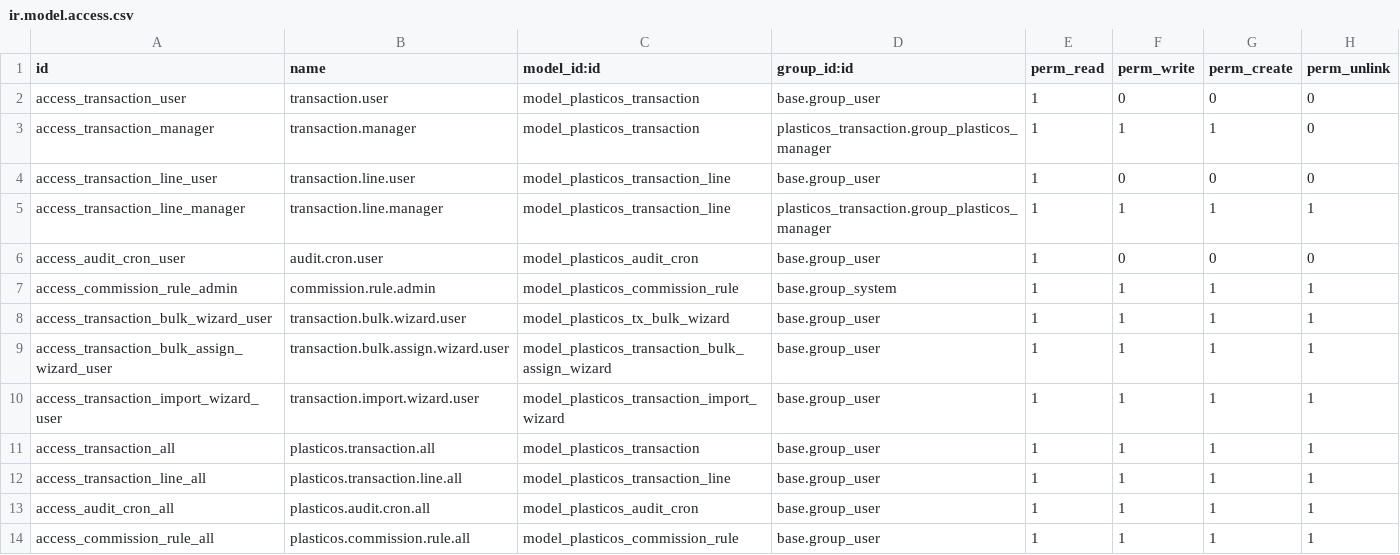
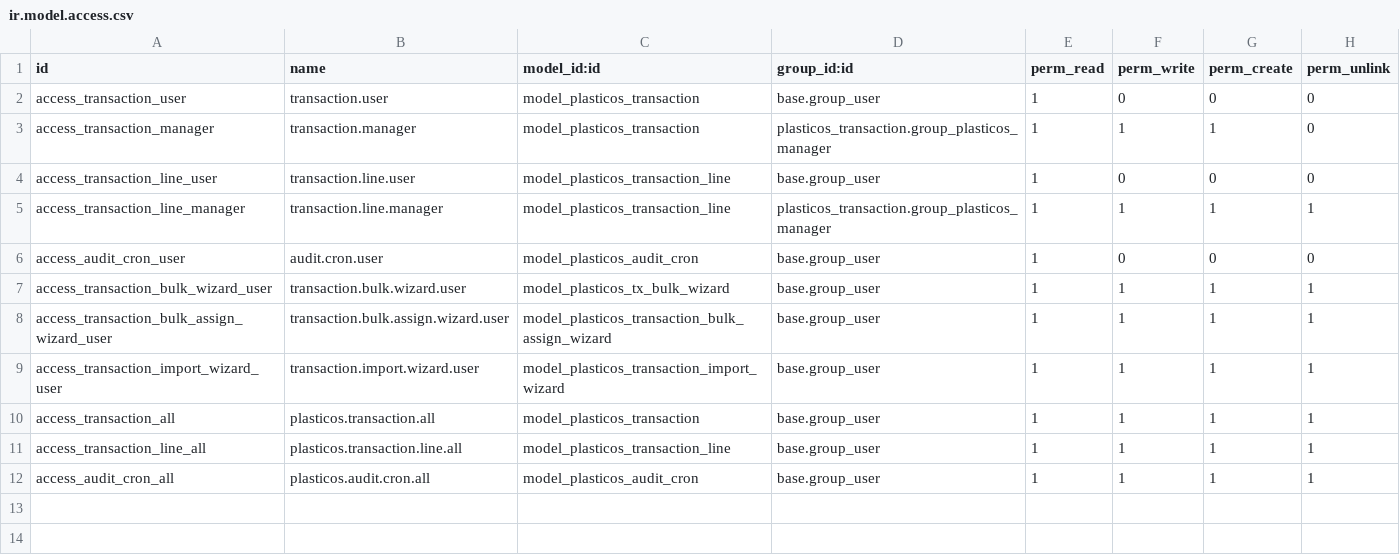
Before and after one commit to cryptoxdog/IB-Odoo_19, a CSV file: plasticos_transaction/security/ir.model.access.csv, drawn as a sheet; the diff names each change by its address in the sheet, - before the commit and + after, or states it on an @@ line.

```diff
--- a/plasticos_transaction/security/ir.model.access.csv
+++ b/plasticos_transaction/security/ir.model.access.csv
-row 7: access_commission_rule_admin | commission.rule.admin | model_plasticos_commission_rule | base.group_system | 1 | 1 | 1 | 1
-row 14: access_commission_rule_all | plasticos.commission.rule.all | model_plasticos_commission_rule | base.group_user | 1 | 1 | 1 | 1
```
